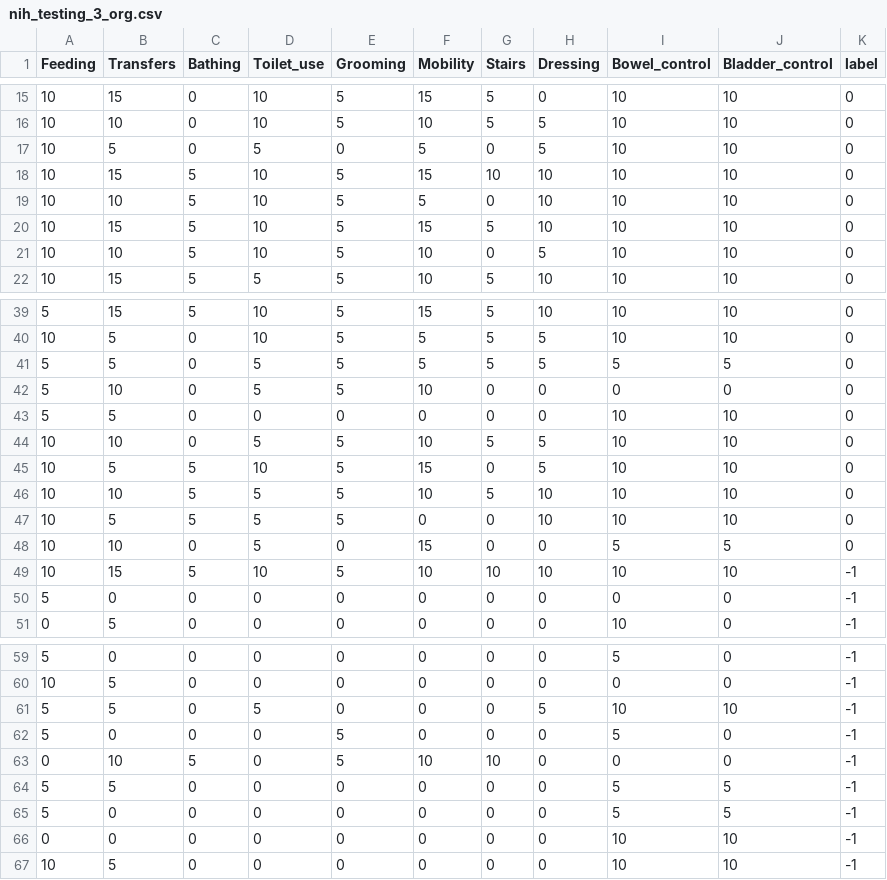
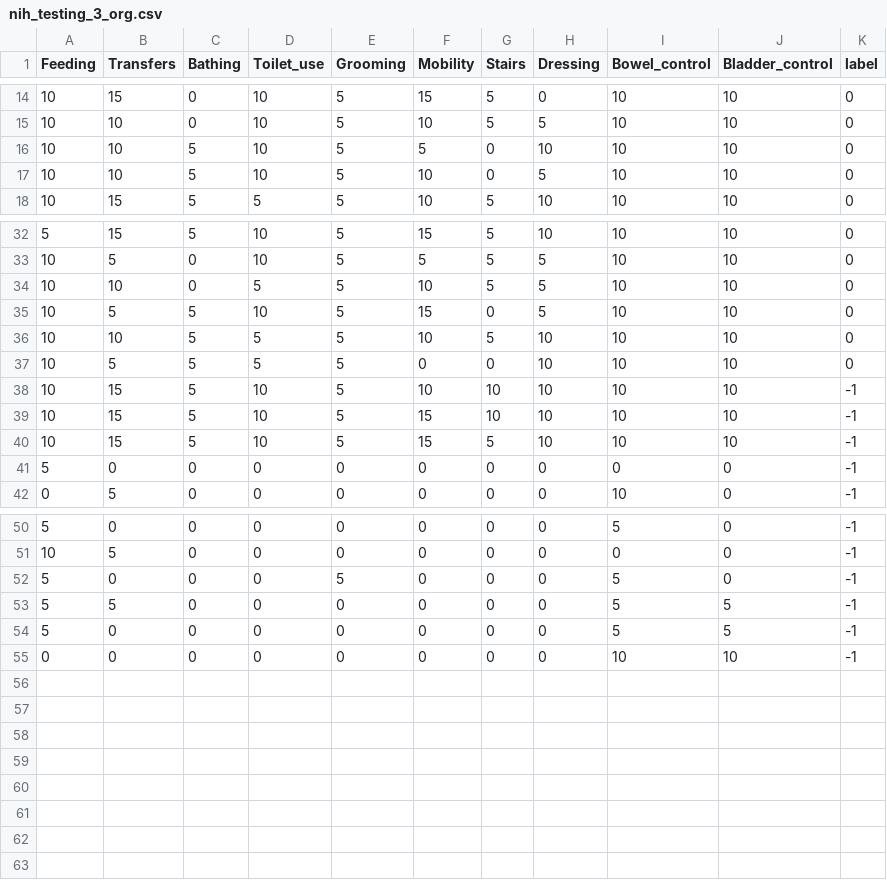
Before and after one commit to chingheng113/strokeValidationR, a CSV file: data/nih_testing_3_org.csv, drawn as a sheet; only a part is shown, gaps mark what is left out; the diff covers the shown part only.

```diff
--- a/data/nih_testing_3_org.csv
+++ b/data/nih_testing_3_org.csv
@@ -16,6 +15,3 @@ Feeding,Transfers,Bathing,Toilet_use,Grooming,Mobility,Stairs,Dressing,Bowel_con
 10,10,0,10,5,10,5,5,10,10,0
-10,5,0,5,0,5,0,5,10,10,0
-10,15,5,10,5,15,10,10,10,10,0
 10,10,5,10,5,5,0,10,10,10,0
-10,15,5,10,5,15,5,10,10,10,0
 10,10,5,10,5,10,0,5,10,10,0
@@ -40,5 +33,2 @@ Feeding,Transfers,Bathing,Toilet_use,Grooming,Mobility,Stairs,Dressing,Bowel_con
 10,5,0,10,5,5,5,5,10,10,0
-5,5,0,5,5,5,5,5,5,5,0
-5,10,0,5,5,10,0,0,0,0,0
-5,5,0,0,0,0,0,0,10,10,0
 10,10,0,5,5,10,5,5,10,10,0
@@ -47,4 +37,5 @@ Feeding,Transfers,Bathing,Toilet_use,Grooming,Mobility,Stairs,Dressing,Bowel_con
 10,5,5,5,5,0,0,10,10,10,0
-10,10,0,5,0,15,0,0,5,5,0
 10,15,5,10,5,10,10,10,10,10,-1
+10,15,5,10,5,15,10,10,10,10,-1
+10,15,5,10,5,15,5,10,10,10,-1
 5,0,0,0,0,0,0,0,0,0,-1
@@ -60,5 +51,3 @@ Feeding,Transfers,Bathing,Toilet_use,Grooming,Mobility,Stairs,Dressing,Bowel_con
 10,5,0,0,0,0,0,0,0,0,-1
-5,5,0,5,0,0,0,5,10,10,-1
 5,0,0,0,5,0,0,0,5,0,-1
-0,10,5,0,5,10,10,0,0,0,-1
 5,5,0,0,0,0,0,0,5,5,-1
@@ -66,2 +55 @@ Feeding,Transfers,Bathing,Toilet_use,Grooming,Mobility,Stairs,Dressing,Bowel_con
 0,0,0,0,0,0,0,0,10,10,-1
-10,5,0,0,0,0,0,0,10,10,-1
```
Also changed, not shown: 4 removed rows elsewhere in this file, data/NIH_lowess.csv, data/TNK_lowess.csv, 11 other files.
